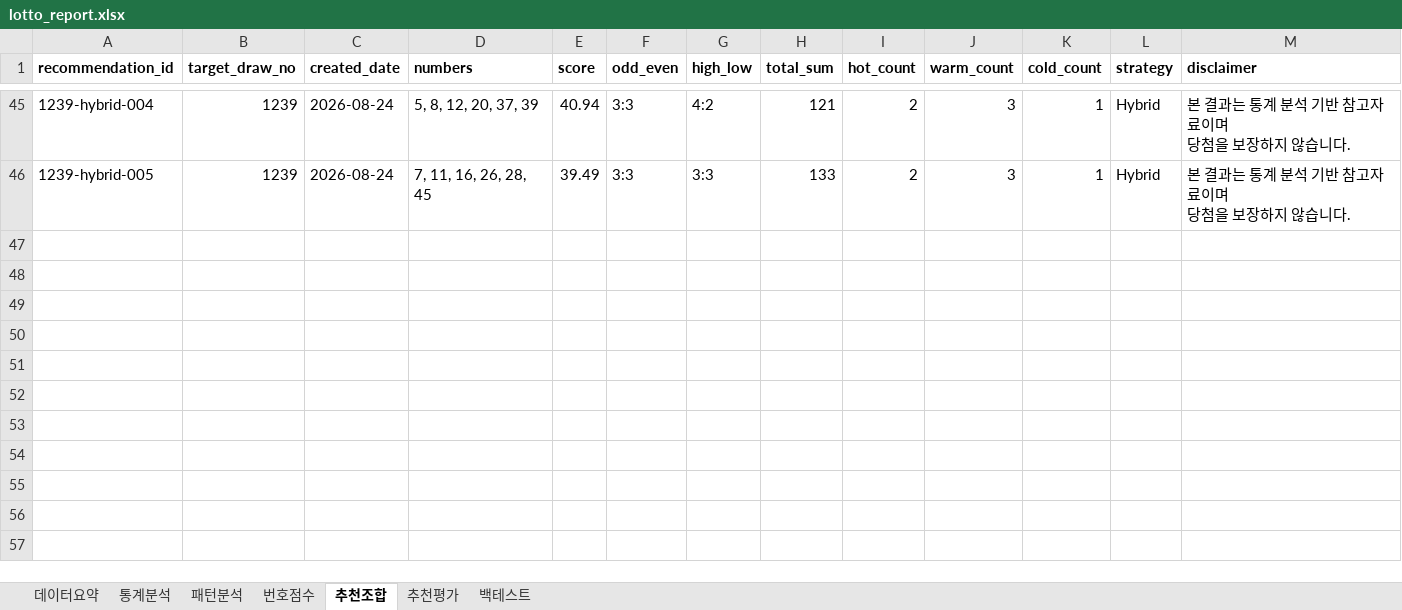
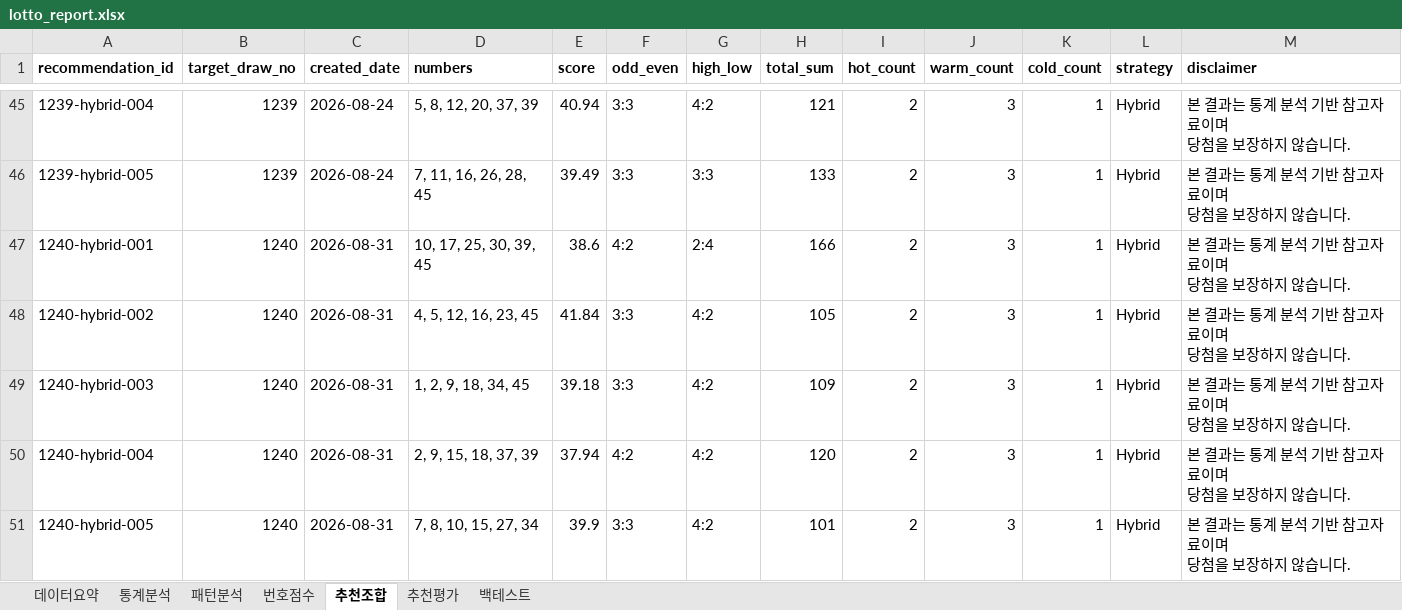
Before and after one commit to chltjtn-create/lotto-analyzer, an Excel workbook: lotto_report.xlsx, sheet 추천조합, drawn as a sheet; only a part is shown, gaps mark what is left out; values as stored, in another font and other column widths than the file's, no borders; ↵ is a line break in a cell; the diff names each change by its address in the sheet, - before the commit and + after, or states it on an @@ line.

```diff
--- a/lotto_report.xlsx (sheet 추천조합)
+++ b/lotto_report.xlsx (sheet 추천조합)
+row 47: 1240-hybrid-001 | 1240 | 2026-08-31 | 10, 17, 25, 30, 39, 45 | 38.6 | 4:2 | 2:4 | 166 | 2 | 3 | 1 | Hybrid | 본 결과는 통계 분석 기반 참고자료이며 ↵ 당첨을 보장하지 않습니다.
+row 48: 1240-hybrid-002 | 1240 | 2026-08-31 | 4, 5, 12, 16, 23, 45 | 41.84 | 3:3 | 4:2 | 105 | 2 | 3 | 1 | Hybrid | 본 결과는 통계 분석 기반 참고자료이며 ↵ 당첨을 보장하지 않습니다.
+row 49: 1240-hybrid-003 | 1240 | 2026-08-31 | 1, 2, 9, 18, 34, 45 | 39.18 | 3:3 | 4:2 | 109 | 2 | 3 | 1 | Hybrid | 본 결과는 통계 분석 기반 참고자료이며 ↵ 당첨을 보장하지 않습니다.
+row 50: 1240-hybrid-004 | 1240 | 2026-08-31 | 2, 9, 15, 18, 37, 39 | 37.94 | 4:2 | 4:2 | 120 | 2 | 3 | 1 | Hybrid | 본 결과는 통계 분석 기반 참고자료이며 ↵ 당첨을 보장하지 않습니다.
+row 51: 1240-hybrid-005 | 1240 | 2026-08-31 | 7, 8, 10, 15, 27, 34 | 39.9 | 3:3 | 4:2 | 101 | 2 | 3 | 1 | Hybrid | 본 결과는 통계 분석 기반 참고자료이며 ↵ 당첨을 보장하지 않습니다.
```
Also changed, not shown: sheet 번호점수, sheet 통계분석, sheet 추천평가, sheet 패턴분석, sheet 데이터요약, 7 other files.
